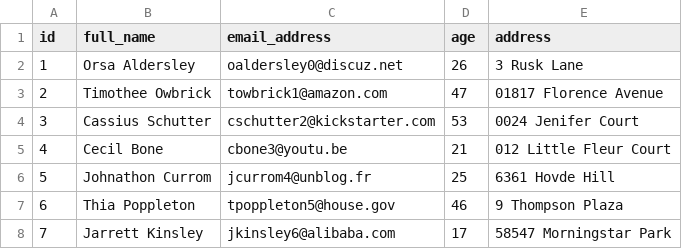
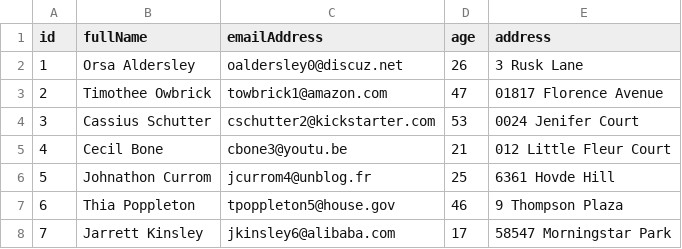
Before and after one commit to v605690/Customer-Website-Spring-Security, a CSV file: src/main/resources/mock-data.csv, drawn as a sheet; only a part is shown.

```diff
--- a/src/main/resources/mock-data.csv
+++ b/src/main/resources/mock-data.csv
@@ -1,2 +1,2 @@
-id,full_name,email_address,age,address
+id,fullName,emailAddress,age,address
 1,Orsa Aldersley,oaldersley0@discuz.net,26,3 Rusk Lane
```
Also changed, not shown: 5 other files.
